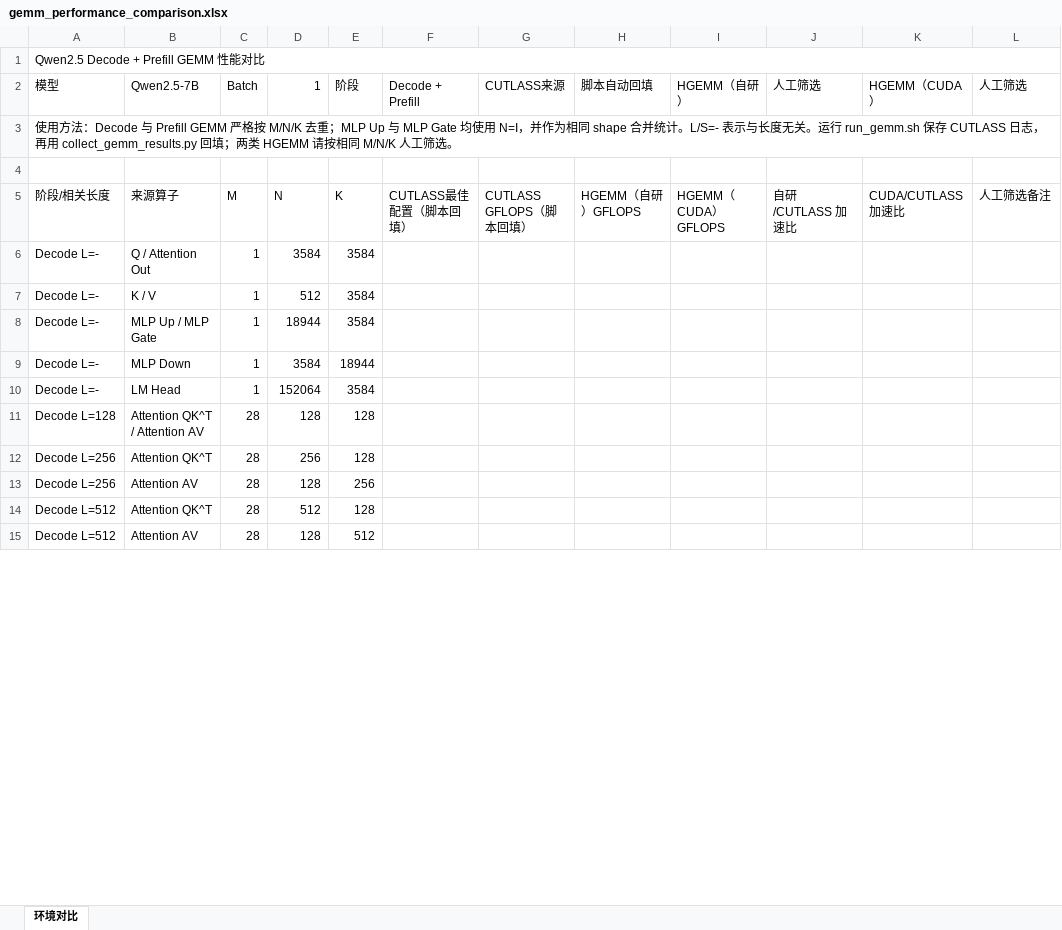
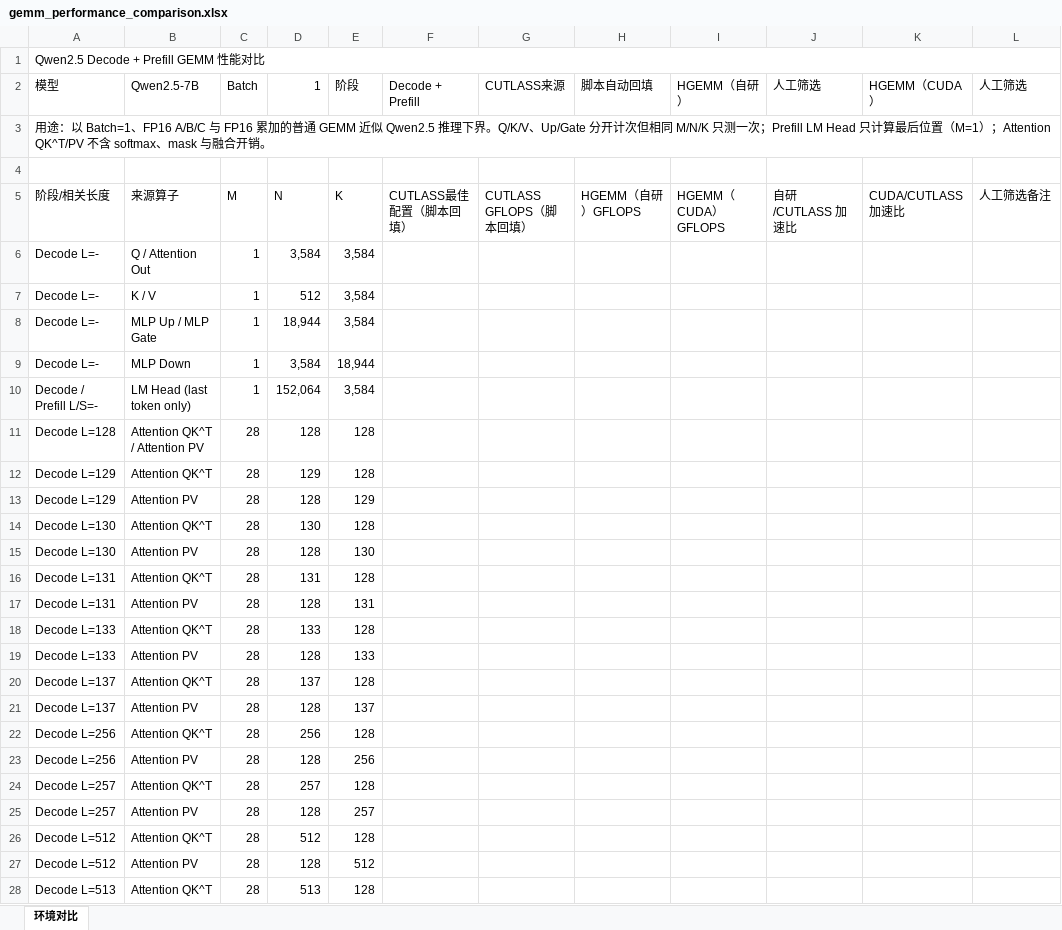
Before and after one commit to lih827/cutlass, an Excel workbook: gemm_performance_comparison.xlsx, sheet 环境对比, drawn as a sheet; only a part is shown; values as stored, in another font and other column widths than the file's, no cell formats; table styles not drawn; removed rows and columns are numbered as before the commit, all else as after; the diff covers the shown part only; the diff names each change by its address in the sheet, - before the commit and + after, or states it on an @@ line.

Commit message:
Add measured Qwen inference GEMM estimation

```diff
--- a/gemm_performance_comparison.xlsx (sheet 环境对比)
+++ b/gemm_performance_comparison.xlsx (sheet 环境对比)
-A3 (模型): 使用方法：Decode 与 Prefill GEMM 严格按 M/N/K 去重；MLP Up 与 MLP Gate 均使用 N=I，并作为相同 shape 合并统计。L/S=- 表示与长度无关。运行 run_gemm.sh 保存 CUTLASS 日志，再用 collect_gemm_results.py 回填；两类 HGEMM 请按相同 M/N/K 人工筛选。
+A3 (模型): 用途：以 Batch=1、FP16 A/B/C 与 FP16 累加的普通 GEMM 近似 Qwen2.5 推理下界。Q/K/V、Up/Gate 分开计次但相同 M/N/K 只测一次；Prefill LM Head 只计算最后位置（M=1）；Attention QK^T/PV 不含 softmax、mask 与融合开销。
-D6 (1): 3584
+D6 (1): 3,584
-E6:E8 (阶段): 3584
+E6:E8 (阶段): 3,584
-D8 (1): 18944
+D8 (1): 18,944
-D9 (1): 3584
+D9 (1): 3,584
-E9 (阶段): 18944
+E9 (阶段): 18,944
-row 10: Decode L=- | LM Head | 1 | 152064 | 3584
+row 10: Decode / Prefill L/S=- | LM Head (last token only) | 1 | 152,064 | 3,584
-B11 (Qwen2.5-7B): Attention QK^T / Attention AV
+B11 (Qwen2.5-7B): Attention QK^T / Attention PV
+row 12: Decode L=129 | Attention QK^T | 28 | 129 | 128
+row 13: Decode L=129 | Attention PV | 28 | 128 | 129
+row 14: Decode L=130 | Attention QK^T | 28 | 130 | 128
+row 15: Decode L=130 | Attention PV | 28 | 128 | 130
+row 16: Decode L=131 | Attention QK^T | 28 | 131 | 128
+row 17: Decode L=131 | Attention PV | 28 | 128 | 131
+row 18: Decode L=133 | Attention QK^T | 28 | 133 | 128
+row 19: Decode L=133 | Attention PV | 28 | 128 | 133
+row 20: Decode L=137 | Attention QK^T | 28 | 137 | 128
+row 21: Decode L=137 | Attention PV | 28 | 128 | 137
-B23 (Qwen2.5-7B): Attention AV
+B23 (Qwen2.5-7B): Attention PV
+row 24: Decode L=257 | Attention QK^T | 28 | 257 | 128
+row 25: Decode L=257 | Attention PV | 28 | 128 | 257
-B27 (Qwen2.5-7B): Attention AV
+B27 (Qwen2.5-7B): Attention PV
+row 28: Decode L=513 | Attention QK^T | 28 | 513 | 128
```
Also changed, not shown: 5 added rows, 9 removed rows and 107 edited cells elsewhere in this sheet, cell formats, formulas that keep their value, 8 other files.
